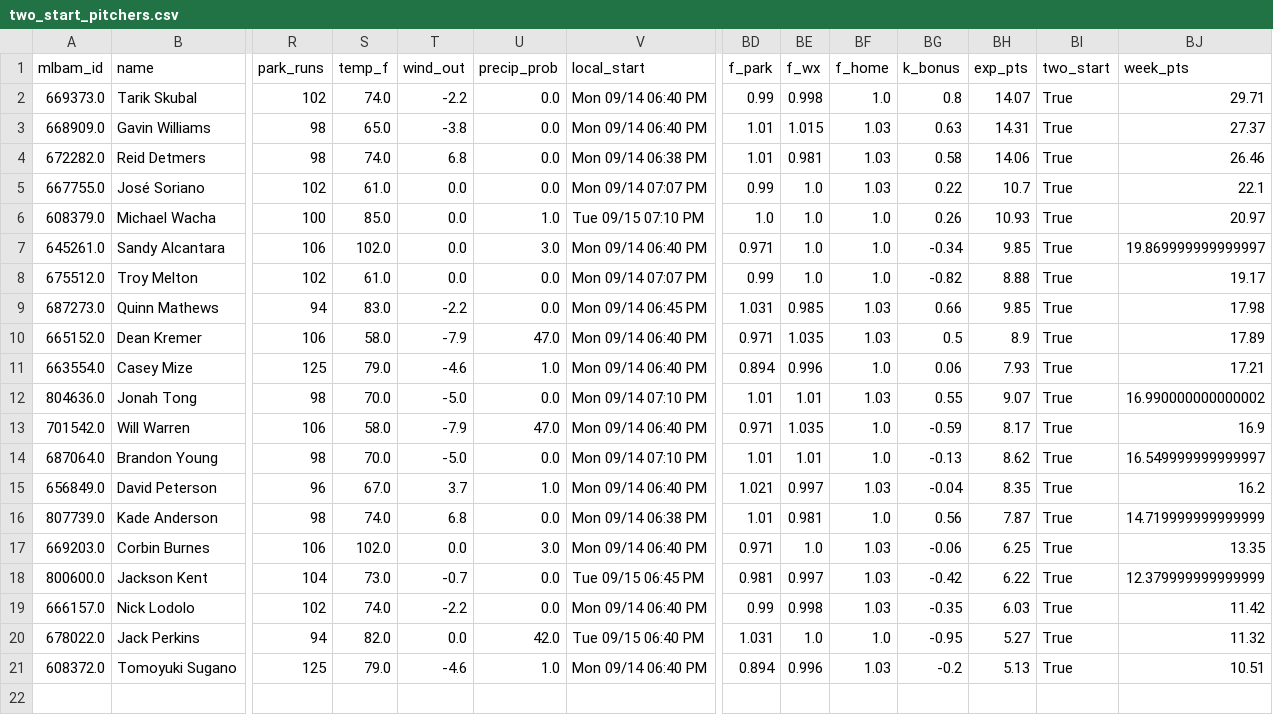
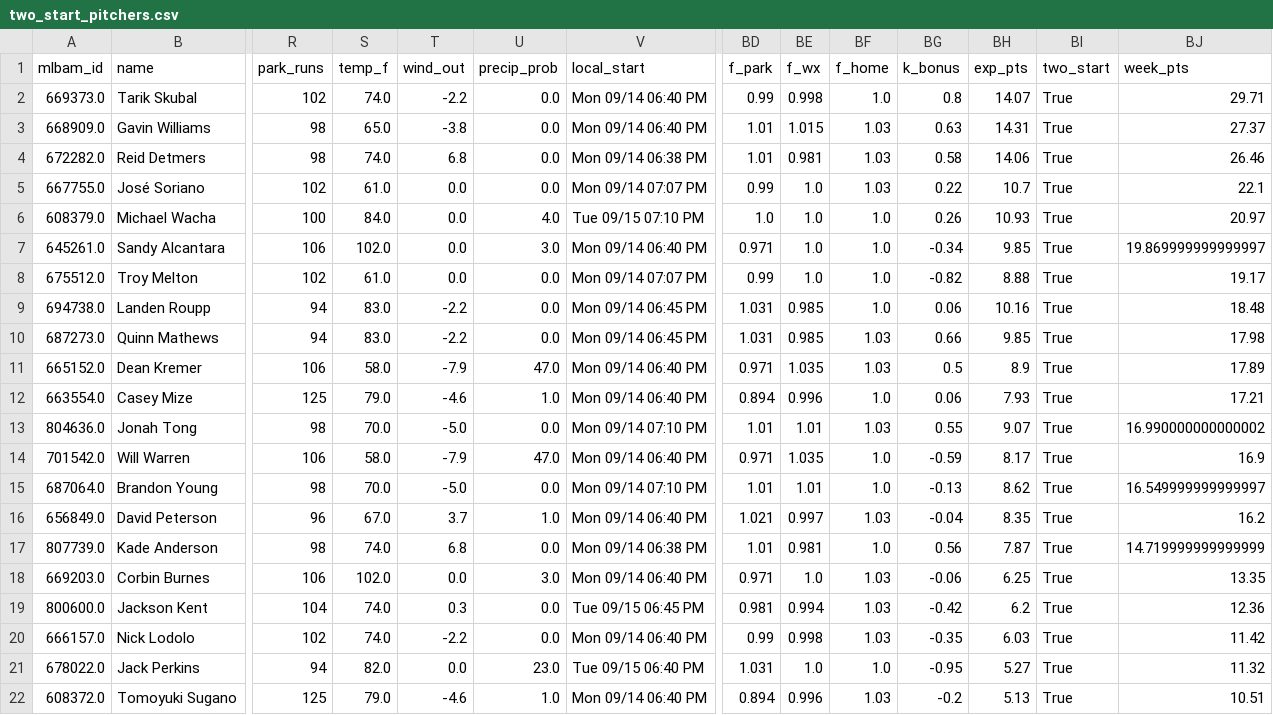
Before and after one commit to Albierrto/philly-special-lab, a CSV file: output/streamers/two_start_pitchers.csv, drawn as a sheet; only a part is shown, gaps mark what is left out; addresses are those after the commit; rows hold the shown columns only; the diff names each change by its address in the sheet, - before the commit and + after, or states it on an @@ line.

```diff
--- a/output/streamers/two_start_pitchers.csv
+++ b/output/streamers/two_start_pitchers.csv
-S6 (temp_f): 85.0
+S6 (temp_f): 84.0
-U6 (precip_prob): 1.0
+U6 (precip_prob): 4.0
+row 9: 694738.0 | Landen Roupp | 94 | 83.0 | -2.2 | 0.0 | Mon 09/14 06:45 PM | 1.031 | 0.985 | 1.0 | 0.06 | 10.16 | True | 18.48
-S19 (temp_f): 73.0
+S19 (temp_f): 74.0
-T19 (wind_out): -0.7
+T19 (wind_out): 0.3
-BE19 (f_wx): 0.997
+BE19 (f_wx): 0.994
-BH19 (exp_pts): 6.22
+BH19 (exp_pts): 6.2
-BJ19 (week_pts): 12.379999999999999
+BJ19 (week_pts): 12.36
-U21 (precip_prob): 42.0
+U21 (precip_prob): 23.0
```
Also changed, not shown: data/fantrax/hitters_2026.csv, output/streamers/hitter_days.csv, 15 other files.
